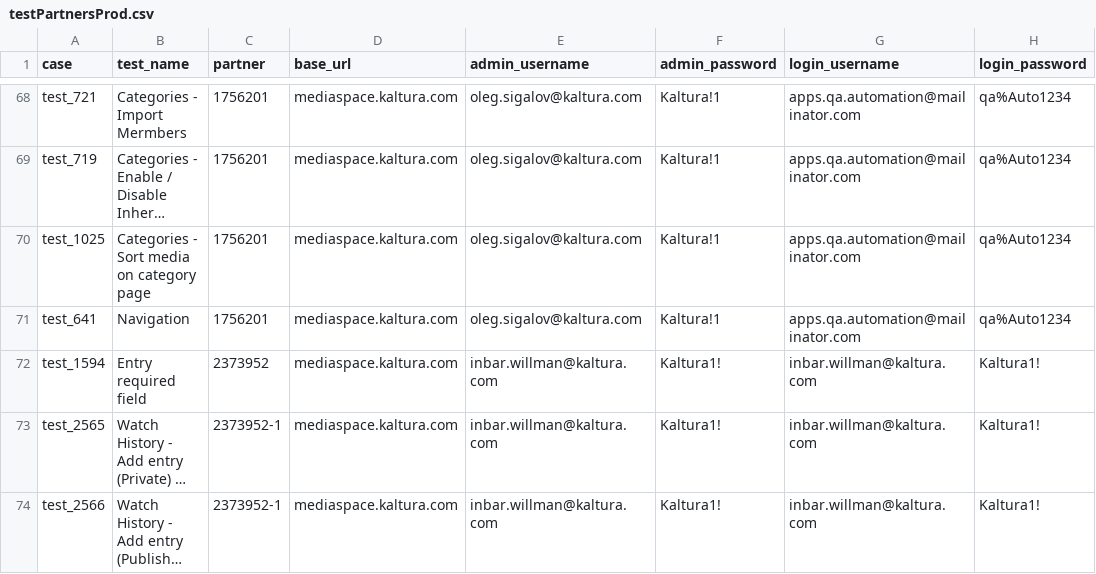
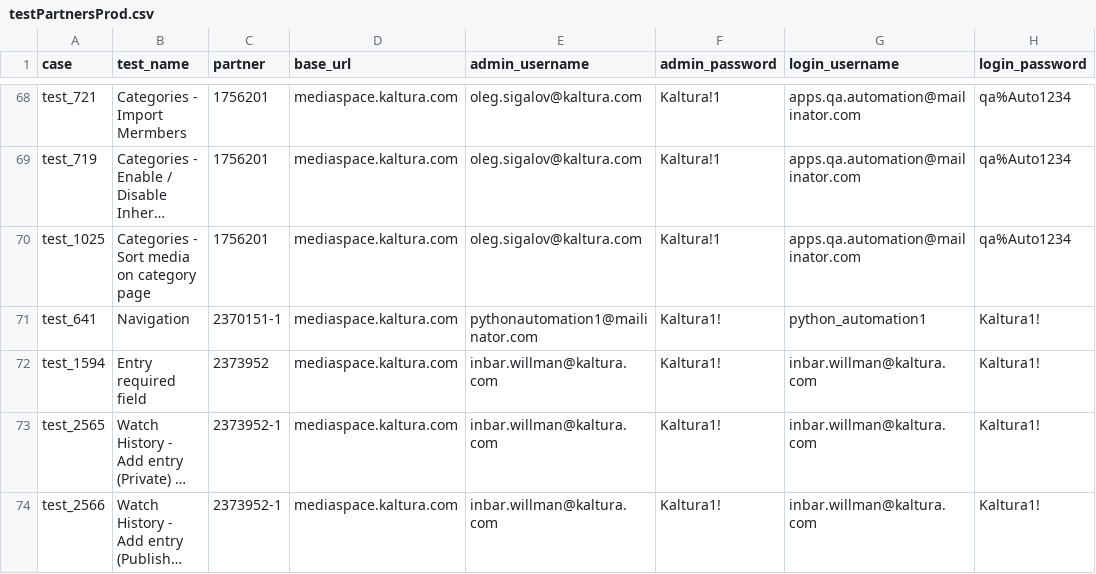
Before and after one commit to NadyaDi/kms-automation, a CSV file: web/ini/testPartnersProd.csv, drawn as a sheet; only a part is shown, gaps mark what is left out; long unchanged cells end in …; the diff names each change by its address in the sheet, - before the commit and + after, or states it on an @@ line.

Commit message:
fix bugs un tests started working on tests for blackboard

```diff
--- a/web/ini/testPartnersProd.csv
+++ b/web/ini/testPartnersProd.csv
-C71 (partner): 1756201
+C71 (partner): 2370151-1
-E71 (admin_username): oleg.sigalov@kaltura.com
+E71 (admin_username): pythonautomation1@mailinator.com
-F71 (admin_password): Kaltura!1
+F71 (admin_password): Kaltura1!
-G71 (login_username): apps.qa.automation@mailinator.com
+G71 (login_username): python_automation1
-H71 (login_password): qa%Auto1234
+H71 (login_password): Kaltura1!
```
Also changed, not shown: 8 other files.
